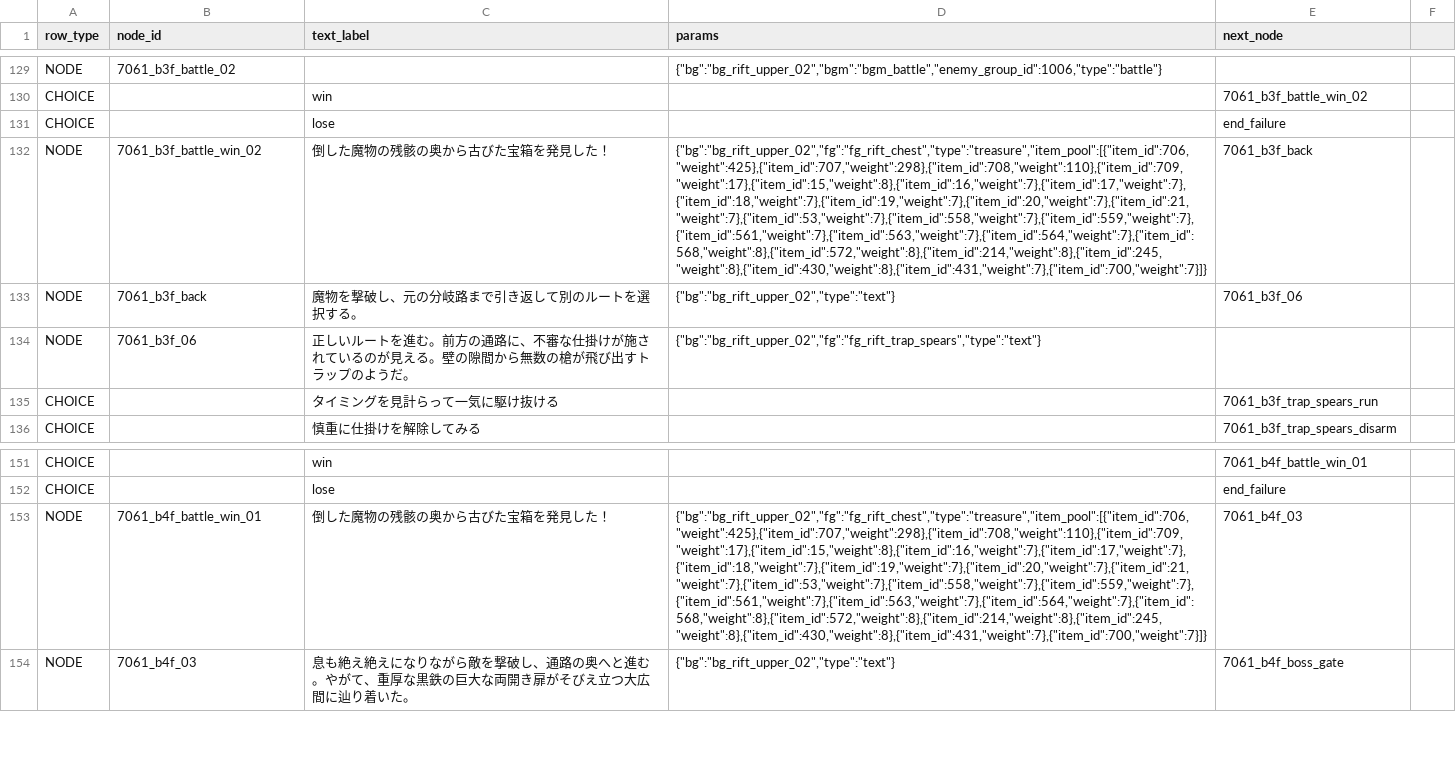
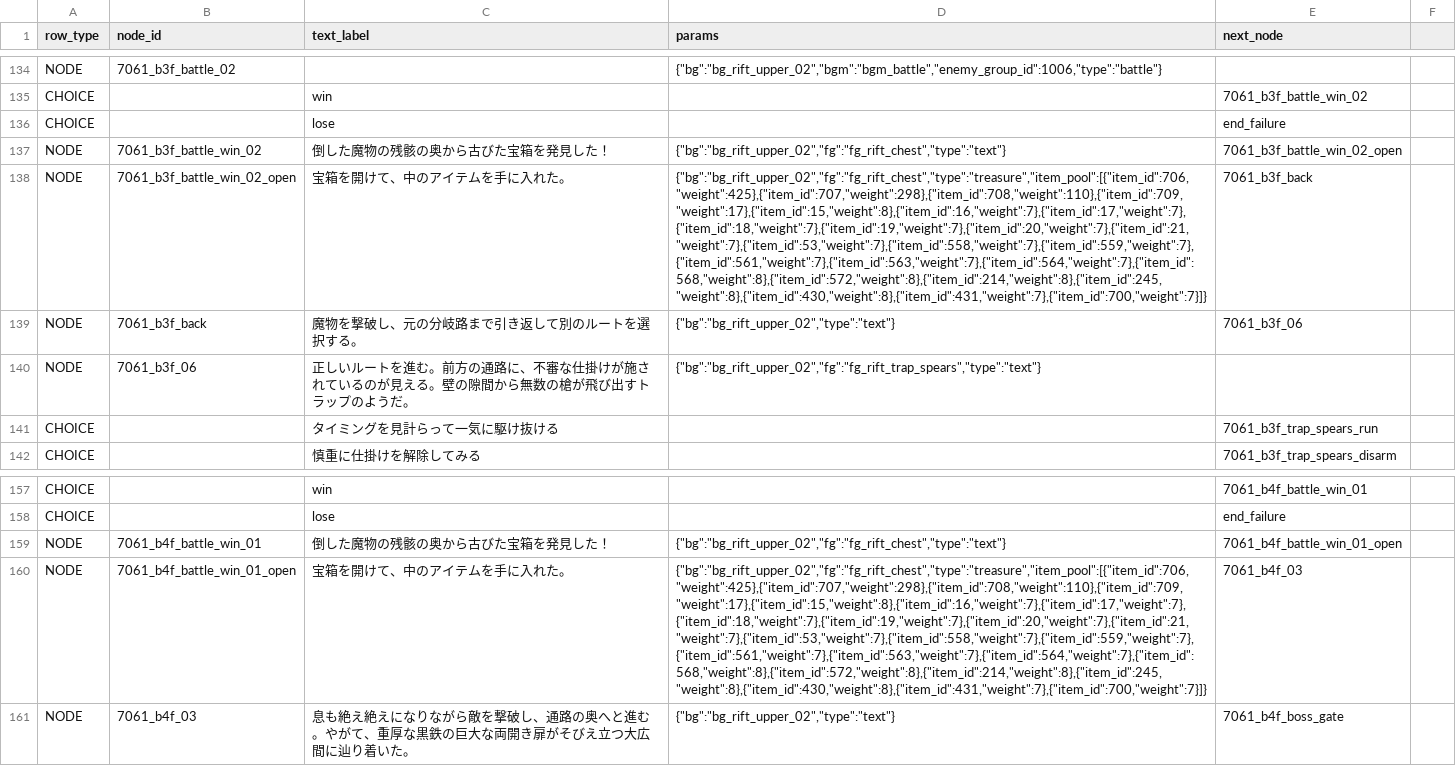
Before and after one commit to kiyoshikitamura/code-wirth-dawn, a CSV file: src/data/csv/scenarios/7061_qst_rift_upper.csv, drawn as a sheet; only a part is shown, gaps mark what is left out; addresses are those after the commit; the diff covers the shown part only; the diff names each change by its address in the sheet, - before the commit and + after, or states it on an @@ line.

Commit message:
fix(quest_7061): Solve chest softlock, timing of reward toasts, remove emojis, and use playerName in damage logs

```diff
--- a/src/data/csv/scenarios/7061_qst_rift_upper.csv
+++ b/src/data/csv/scenarios/7061_qst_rift_upper.csv
-D137 (params): {"bg":"bg_rift_upper_02","fg":"fg_rift_chest","type":"treasure","item_pool":[{"item_id":706,"weight":425},{"item_id":707,"weight":298},{"item_id":708,"weight":110},{"item_id":709,"weight":17},{"item_id":15,"weight":8},{"item_id":16,"weight":7},{"item_id":17,"weight":7},{"item_id":18,"weight":7},{"item_id":19,"weight":7},{"item_id":20,"weight":7},{"item_id":21,"weight":7},{"item_id":53,"weight":7},{"item_id":558,"weight":7},{"item_id":559,"weight":7},{"item_id":561,"weight":7},{"item_id":563,"weight":7},{"item_id":564,"weight":7},{"item_id":568,"weight":8},{"item_id":572,"weight":8},{"item_id":214,"weight":8},{"item_id":245,"weight":8},{"item_id":430,"weight":8},{"item_id":431,"weight":7},{"item_id":700,"weight":7}]}
+D137 (params): {"bg":"bg_rift_upper_02","fg":"fg_rift_chest","type":"text"}
-E137 (next_node): 7061_b3f_back
+E137 (next_node): 7061_b3f_battle_win_02_open
+row 138: NODE | 7061_b3f_battle_win_02_open | 宝箱を開けて、中のアイテムを手に入れた。 | {"bg":"bg_rift_upper_02","fg":"fg_rift_chest","type":"treasure","item_pool":[{"item_id":706,"weight":425},{"item_id":707,"weight":298},{"item_id":708,"weight":110},{"item_id":709,"weight":17},{"item_id":15,"weight":8},{"item_id":16,"weight":7},{"item_id":17,"weight":7},{"item_id":18,"weight":7},{"item_id":19,"weight":7},{"item_id":20,"weight":7},{"item_id":21,"weight":7},{"item_id":53,"weight":7},{"item_id":558,"weight":7},{"item_id":559,"weight":7},{"item_id":561,"weight":7},{"item_id":563,"weight":7},{"item_id":564,"weight":7},{"item_id":568,"weight":8},{"item_id":572,"weight":8},{"item_id":214,"weight":8},{"item_id":245,"weight":8},{"item_id":430,"weight":8},{"item_id":431,"weight":7},{"item_id":700,"weight":7}]} | 7061_b3f_back
-D159 (params): {"bg":"bg_rift_upper_02","fg":"fg_rift_chest","type":"treasure","item_pool":[{"item_id":706,"weight":425},{"item_id":707,"weight":298},{"item_id":708,"weight":110},{"item_id":709,"weight":17},{"item_id":15,"weight":8},{"item_id":16,"weight":7},{"item_id":17,"weight":7},{"item_id":18,"weight":7},{"item_id":19,"weight":7},{"item_id":20,"weight":7},{"item_id":21,"weight":7},{"item_id":53,"weight":7},{"item_id":558,"weight":7},{"item_id":559,"weight":7},{"item_id":561,"weight":7},{"item_id":563,"weight":7},{"item_id":564,"weight":7},{"item_id":568,"weight":8},{"item_id":572,"weight":8},{"item_id":214,"weight":8},{"item_id":245,"weight":8},{"item_id":430,"weight":8},{"item_id":431,"weight":7},{"item_id":700,"weight":7}]}
+D159 (params): {"bg":"bg_rift_upper_02","fg":"fg_rift_chest","type":"text"}
-E159 (next_node): 7061_b4f_03
+E159 (next_node): 7061_b4f_battle_win_01_open
+row 160: NODE | 7061_b4f_battle_win_01_open | 宝箱を開けて、中のアイテムを手に入れた。 | {"bg":"bg_rift_upper_02","fg":"fg_rift_chest","type":"treasure","item_pool":[{"item_id":706,"weight":425},{"item_id":707,"weight":298},{"item_id":708,"weight":110},{"item_id":709,"weight":17},{"item_id":15,"weight":8},{"item_id":16,"weight":7},{"item_id":17,"weight":7},{"item_id":18,"weight":7},{"item_id":19,"weight":7},{"item_id":20,"weight":7},{"item_id":21,"weight":7},{"item_id":53,"weight":7},{"item_id":558,"weight":7},{"item_id":559,"weight":7},{"item_id":561,"weight":7},{"item_id":563,"weight":7},{"item_id":564,"weight":7},{"item_id":568,"weight":8},{"item_id":572,"weight":8},{"item_id":214,"weight":8},{"item_id":245,"weight":8},{"item_id":430,"weight":8},{"item_id":431,"weight":7},{"item_id":700,"weight":7}]} | 7061_b4f_03
```
Also changed, not shown: 5 added rows and 10 edited cells elsewhere in this file, 2 other files.
